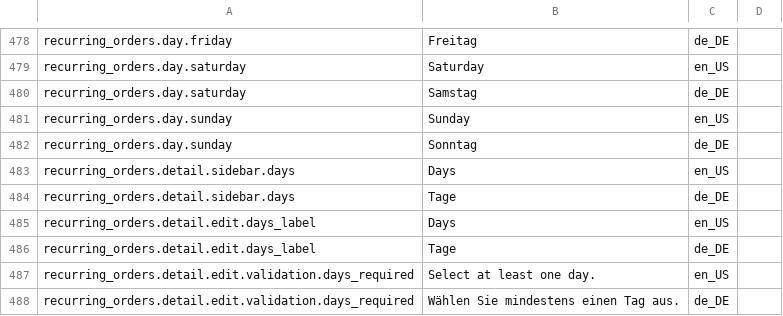
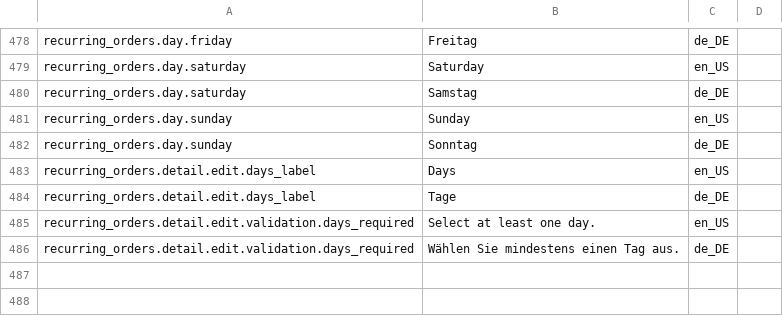
Before and after one commit to spryker-feature/order-experience-management, a CSV file: data/import/glossary.csv, drawn as a sheet; only a part is shown, gaps mark what is left out.

```diff
--- a/data/import/glossary.csv
+++ b/data/import/glossary.csv
@@ -482,4 +482,2 @@ recurring_orders.day.sunday,Sunday,en_US
 recurring_orders.day.sunday,Sonntag,de_DE
-recurring_orders.detail.sidebar.days,Days,en_US
-recurring_orders.detail.sidebar.days,Tage,de_DE
 recurring_orders.detail.edit.days_label,Days,en_US
```
Also changed, not shown: data/translation/Zed/de_DE.csv, data/translation/Zed/en_US.csv, 20 other files.
